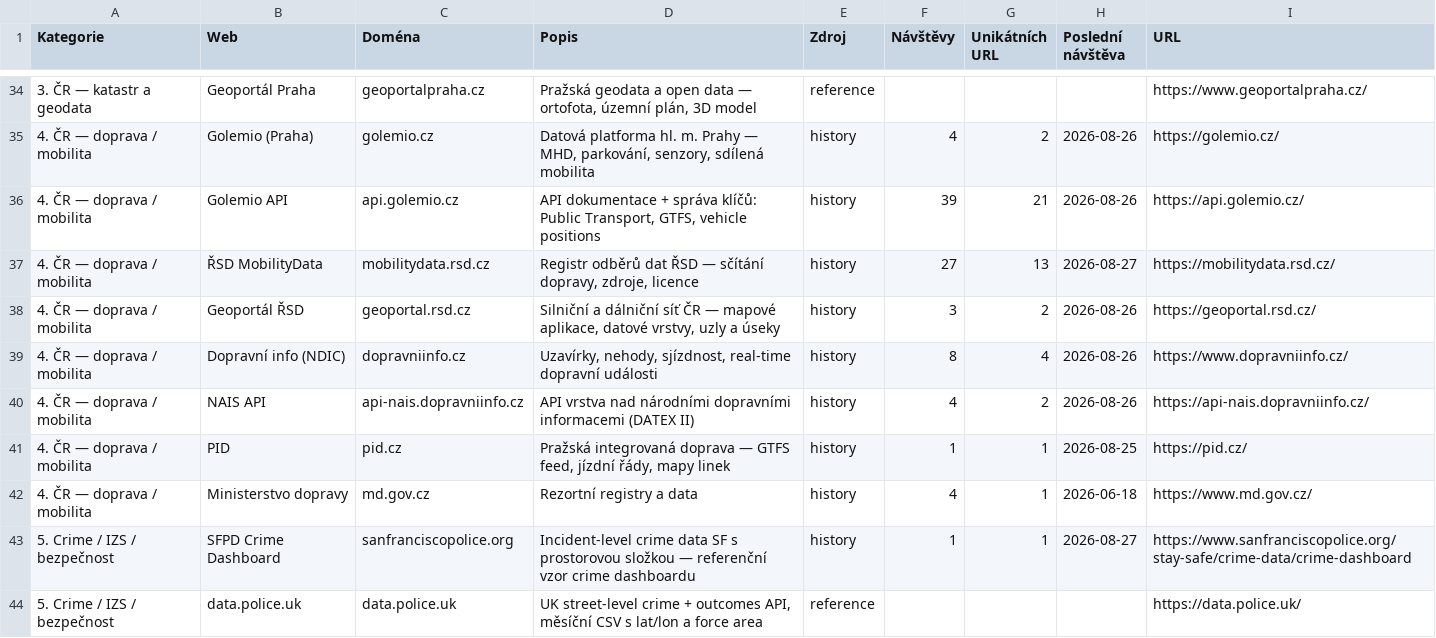
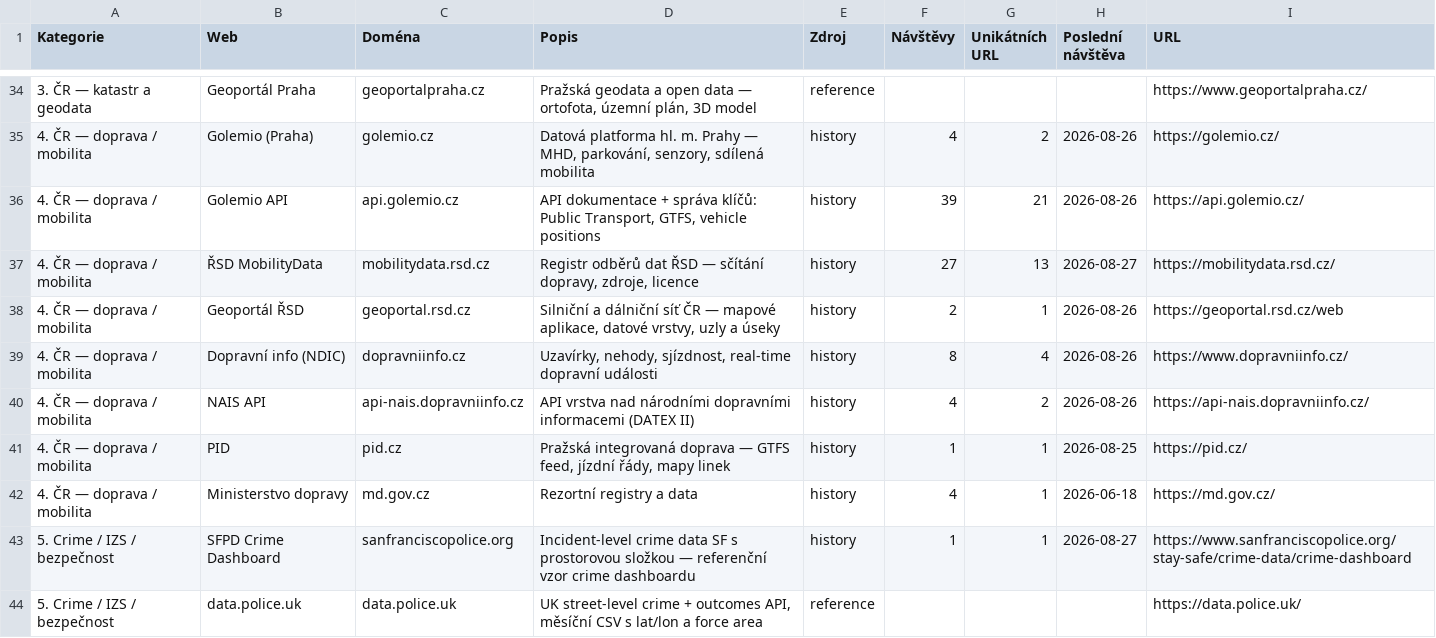
Before and after one commit to korczis/data-atlas, a CSV file: data/catalog.csv, drawn as a sheet; only a part is shown, gaps mark what is left out; the diff covers the shown part only.

```diff
--- a/data/catalog.csv
+++ b/data/catalog.csv
@@ -37,3 +37,3 @@
 4. ČR — doprava / mobilita,ŘSD MobilityData,mobilitydata.rsd.cz,"Registr odběrů dat ŘSD — sčítání dopravy, zdroje, licence",history,27,13,2026-08-27,https://mobilitydata.rsd.cz/
-4. ČR — doprava / mobilita,Geoportál ŘSD,geoportal.rsd.cz,"Silniční a dálniční síť ČR — mapové aplikace, datové vrstvy, uzly a úseky",history,3,2,2026-08-26,https://geoportal.rsd.cz/
+4. ČR — doprava / mobilita,Geoportál ŘSD,geoportal.rsd.cz,"Silniční a dálniční síť ČR — mapové aplikace, datové vrstvy, uzly a úseky",history,2,1,2026-08-26,https://geoportal.rsd.cz/web
 4. ČR — doprava / mobilita,Dopravní info (NDIC),dopravniinfo.cz,"Uzavírky, nehody, sjízdnost, real-time dopravní události",history,8,4,2026-08-26,https://www.dopravniinfo.cz/
@@ -41,3 +41,3 @@
 4. ČR — doprava / mobilita,PID,pid.cz,"Pražská integrovaná doprava — GTFS feed, jízdní řády, mapy linek",history,1,1,2026-08-25,https://pid.cz/
-4. ČR — doprava / mobilita,Ministerstvo dopravy,md.gov.cz,Rezortní registry a data,history,4,1,2026-06-18,https://www.md.gov.cz/
+4. ČR — doprava / mobilita,Ministerstvo dopravy,md.gov.cz,Rezortní registry a data,history,4,1,2026-06-18,https://md.gov.cz/
 5. Crime / IZS / bezpečnost,SFPD Crime Dashboard,sanfranciscopolice.org,Incident-level crime data SF s prostorovou složkou — referenční vzor crime dashboardu,history,1,1,2026-08-27,https://www.sanfranciscopolice.org/stay-safe/crime-data/crime-dashboard
```
Also changed, not shown: 1 removed row and 12 edited cells elsewhere in this file, 14 other files.
